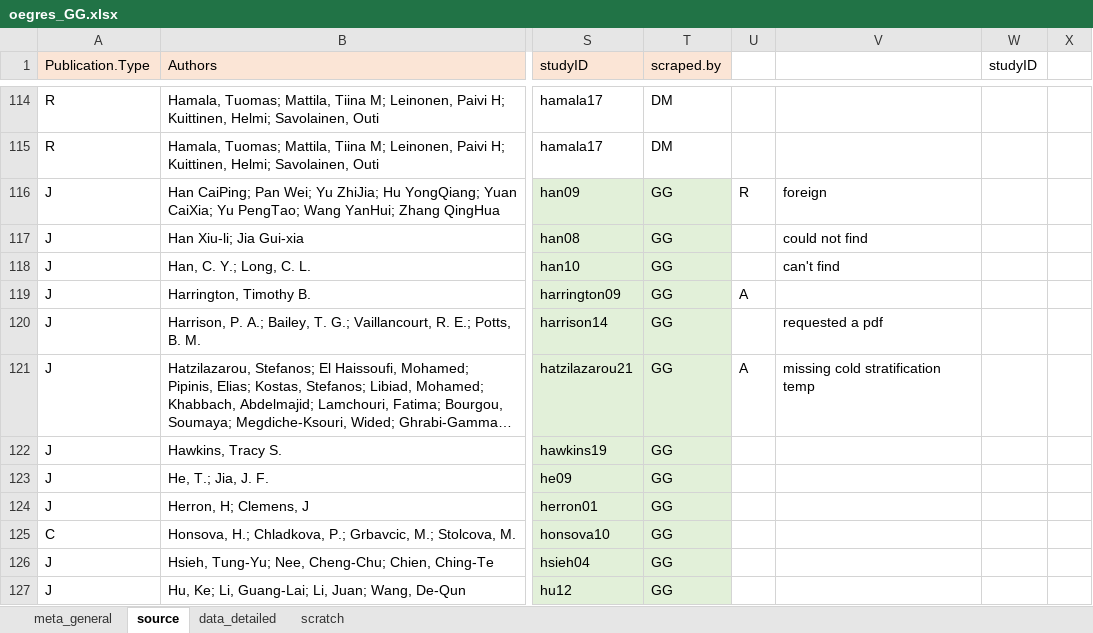
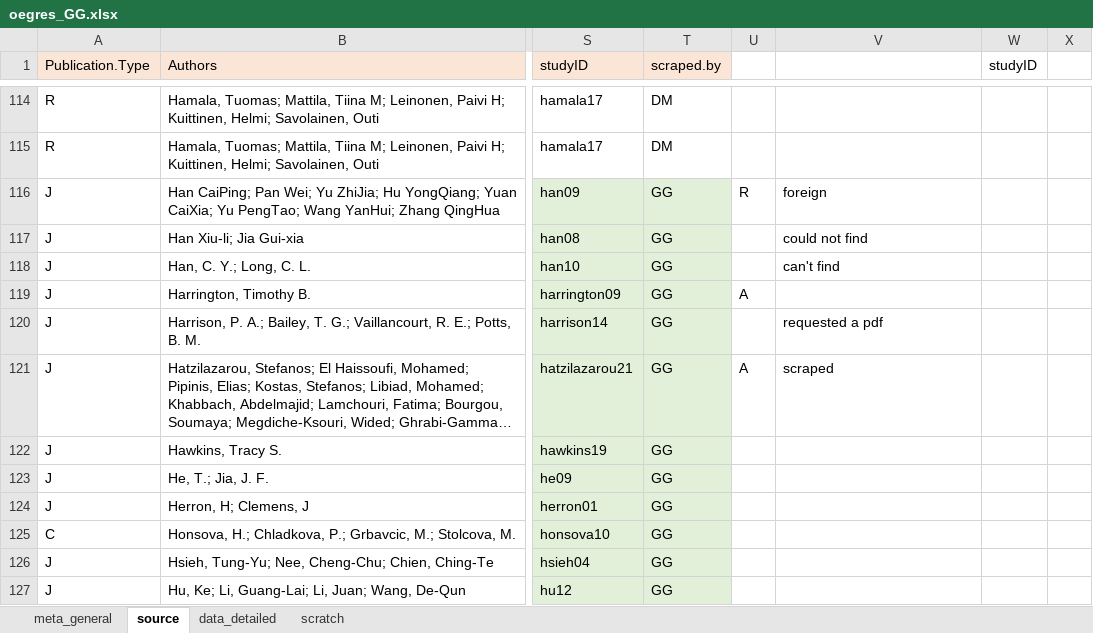
Before and after one commit to lizzieinvancouver/egret, an Excel workbook: data/oegres_GG/oegres_GG.xlsx, sheet source, drawn as a sheet; only a part is shown, gaps mark what is left out; long unchanged cells end in …; values as stored, in another font and other column widths than the file's, no borders; the diff names each change by its address in the sheet, - before the commit and + after, or states it on an @@ line.

Commit message:
Scraped data for Hawkins19

```diff
--- a/data/oegres_GG/oegres_GG.xlsx (sheet source)
+++ b/data/oegres_GG/oegres_GG.xlsx (sheet source)
-V121: missing cold stratification temp
+V121: scraped
```
Also changed, not shown: sheet data_detailed, sheet scratch, charts or pictures.
